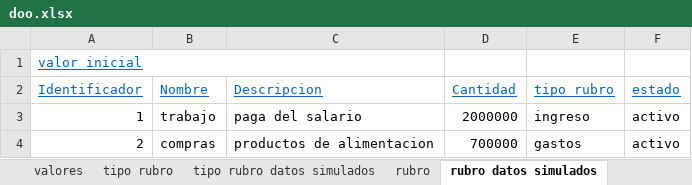
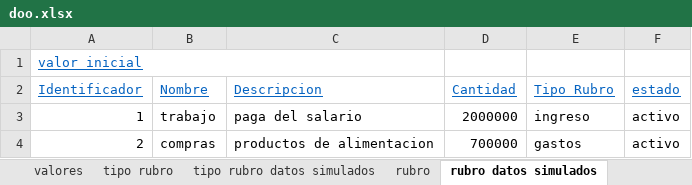
Before and after one commit to DOOPan2022/Presupuesto, an Excel workbook: Clase/Modelo de dominio/doo/doo.xlsx, sheet rubro datos simulados, drawn as a sheet; values as stored, in another font and other column widths than the file's, no borders; the diff names each change by its address in the sheet, - before the commit and + after, or states it on an @@ line.

```diff
--- a/Clase/Modelo de dominio/doo/doo.xlsx (sheet rubro datos simulados)
+++ b/Clase/Modelo de dominio/doo/doo.xlsx (sheet rubro datos simulados)
-E2: tipo rubro
+E2: Tipo Rubro
```
Also changed, not shown: sheet historico detalle presupuesto, sheet rubro, sheet tipo rubro, sheet detalles presupuesto datos simu, sheet objeto de dominio, sheet año, 7 more sheets.
